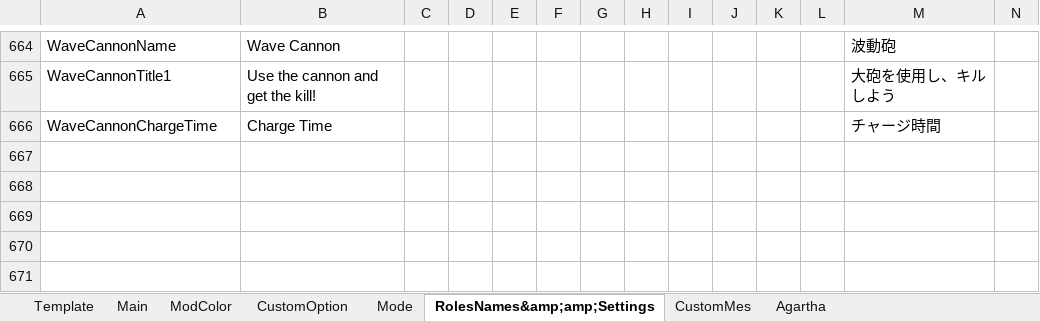
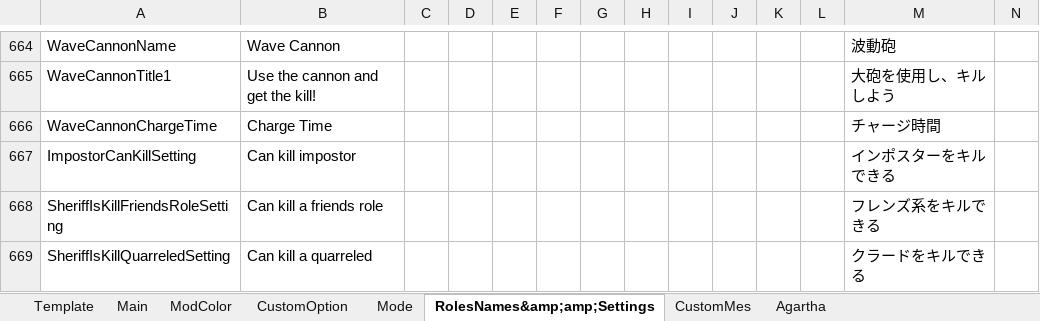
Before and after one commit to SuperNewRoles/SuperNewRoles, an Excel workbook: TranslateData.xlsx, sheet RolesNames&amp;amp;Settings, drawn as a sheet; only a part is shown, gaps mark what is left out; values as stored, in another font and other column widths than the file's, no borders; rows hold the shown columns only; the diff names each change by its address in the sheet, - before the commit and + after, or states it on an @@ line.

```diff
--- a/TranslateData.xlsx (sheet RolesNames&amp;amp;Settings)
+++ b/TranslateData.xlsx (sheet RolesNames&amp;amp;Settings)
+row 667: ImpostorCanKillSetting | Can kill impostor |  |  |  |  |  |  |  |  |  |  | インポスターをキルできる
+row 668: SheriffIsKillFriendsRoleSetting | Can kill a friends role |  |  |  |  |  |  |  |  |  |  | フレンズ系をキルできる
+row 669: SheriffIsKillQuarreledSetting | Can kill a quarreled |  |  |  |  |  |  |  |  |  |  | クラードをキルできる
```
Also changed, not shown: 1 other file.
